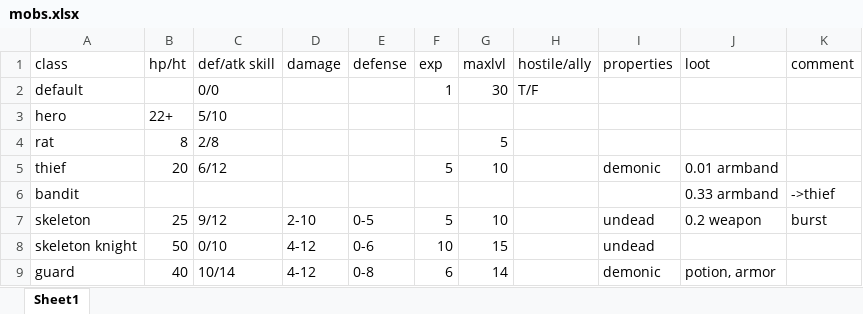
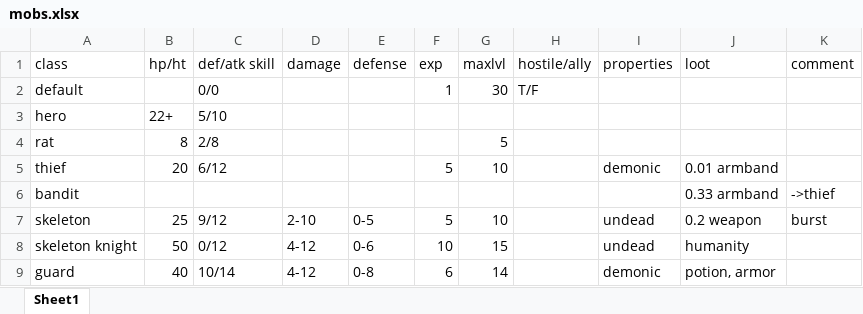
Before and after one commit to egoal/darkest-pixel-dungeon, an Excel workbook: dev/mobs.xlsx, sheet Sheet1, drawn as a sheet; values as stored, in another font and other column widths than the file's, no borders; the diff names each change by its address in the sheet, - before the commit and + after, or states it on an @@ line.

```diff
--- a/dev/mobs.xlsx (sheet Sheet1)
+++ b/dev/mobs.xlsx (sheet Sheet1)
-C8 (def/atk skill): 0/10
+C8 (def/atk skill): 0/12
-J8 (loot): (empty)
+J8 (loot): humanity
```
Also changed, not shown: 9 other files.
